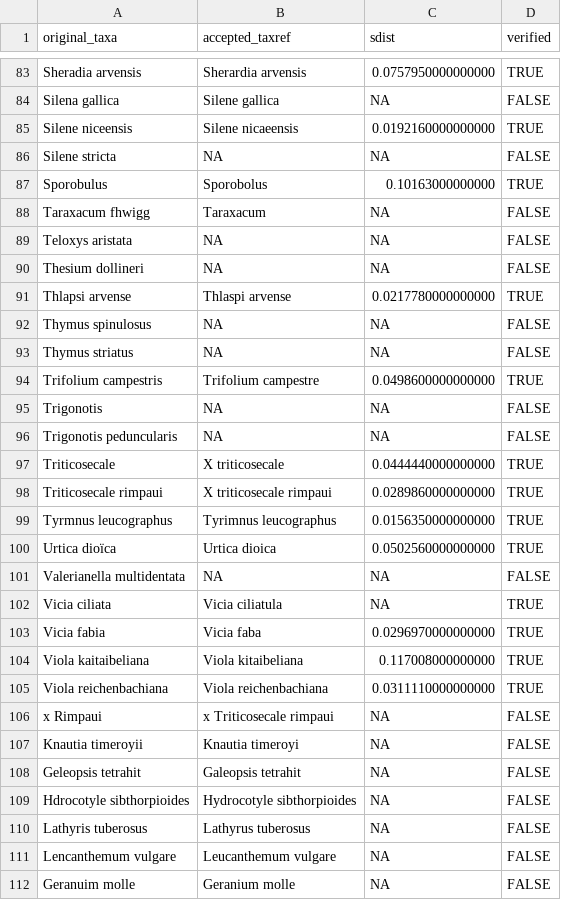
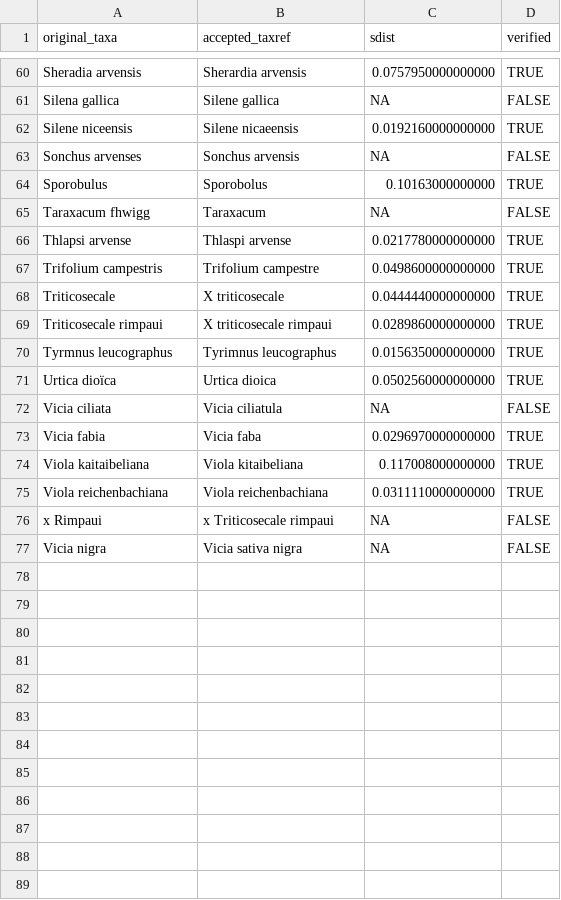
Before and after one commit to FELLOW-flora/fellow-traits, a CSV file: data/derived-data/verified_fuzzy_taxref.csv, drawn as a sheet; only a part is shown, gaps mark what is left out; the diff covers the shown part only.

```diff
--- a/data/derived-data/verified_fuzzy_taxref.csv
+++ b/data/derived-data/verified_fuzzy_taxref.csv
@@ -85,13 +62,7 @@ Silena gallica,Silene gallica,NA,FALSE
 Silene niceensis,Silene nicaeensis,0.0192160000000000,TRUE
-Silene stricta,NA,NA,FALSE
+Sonchus arvenses,Sonchus arvensis,NA,FALSE
 Sporobulus,Sporobolus,0.10163000000000,TRUE
 Taraxacum fhwigg,Taraxacum,NA,FALSE
-Teloxys aristata,NA,NA,FALSE
-Thesium dollineri,NA,NA,FALSE
 Thlapsi arvense,Thlaspi arvense,0.0217780000000000,TRUE
-Thymus spinulosus,NA,NA,FALSE
-Thymus striatus,NA,NA,FALSE
 Trifolium campestris,Trifolium campestre,0.0498600000000000,TRUE
-Trigonotis,NA,NA,FALSE
-Trigonotis peduncularis,NA,NA,FALSE
 Triticosecale,X triticosecale,0.0444440000000000,TRUE
@@ -100,4 +71,3 @@ Tyrmnus leucographus,Tyrimnus leucographus,0.0156350000000000,TRUE
 Urtica dioïca,Urtica dioica,0.0502560000000000,TRUE
-Valerianella multidentata,NA,NA,FALSE
-Vicia ciliata,Vicia ciliatula,NA,TRUE
+Vicia ciliata,Vicia ciliatula,NA,FALSE
 Vicia fabia,Vicia faba,0.0296970000000000,TRUE
@@ -106,7 +76,2 @@ Viola reichenbachiana,Viola reichenbachiana,0.0311110000000000,TRUE
 x Rimpaui,x Triticosecale rimpaui,NA,FALSE
-Knautia timeroyii,Knautia timeroyi,NA,FALSE
-Geleopsis tetrahit,Galeopsis tetrahit,NA,FALSE
-Hdrocotyle sibthorpioides,Hydrocotyle sibthorpioides,NA,FALSE
-Lathyris tuberosus,Lathyrus tuberosus,NA,FALSE
-Lencanthemum vulgare,Leucanthemum vulgare,NA,FALSE
-Geranuim molle,Geranium molle,NA,FALSE
+Vicia nigra,Vicia sativa nigra,NA,FALSE
```
Also changed, not shown: 3 added rows, 31 removed rows and 8 edited cells elsewhere in this file, data/derived-data/species_list_taxo.csv, data/derived-data/traitB_baseflor.csv, 21 other files.
